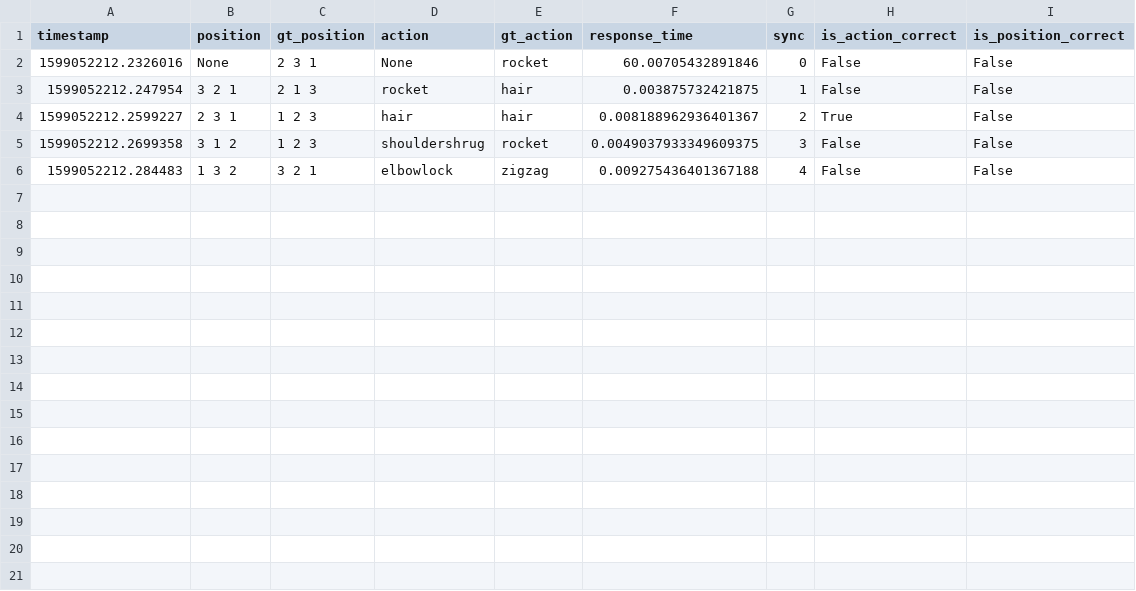
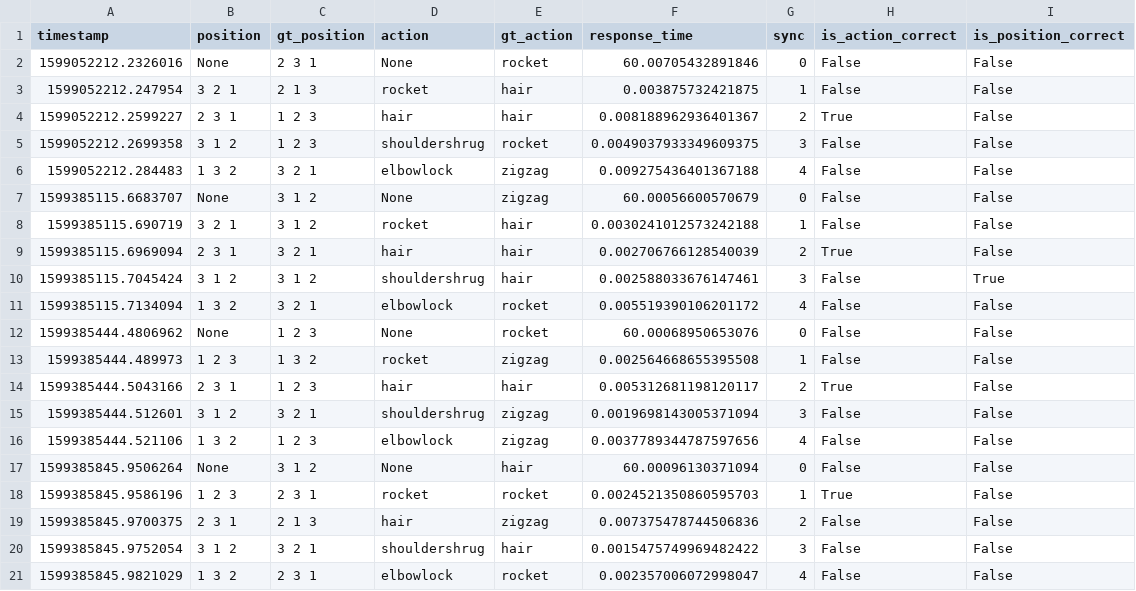
Before and after one commit to 9hafidz6/CG4002-project-individual-, a CSV file: ultra96_servers/evaluation_logs/group6_logs.csv, drawn as a sheet; the diff names each change by its address in the sheet, - before the commit and + after, or states it on an @@ line.

```diff
--- a/ultra96_servers/evaluation_logs/group6_logs.csv
+++ b/ultra96_servers/evaluation_logs/group6_logs.csv
+row 7: 1599385115.6683707 | None | 3 1 2 | None | zigzag | 60.00056600570679 | 0 | False | False
+row 8: 1599385115.690719 | 3 2 1 | 3 1 2 | rocket | hair | 0.0030241012573242188 | 1 | False | False
+row 9: 1599385115.6969094 | 2 3 1 | 3 2 1 | hair | hair | 0.002706766128540039 | 2 | True | False
+row 10: 1599385115.7045424 | 3 1 2 | 3 1 2 | shouldershrug | hair | 0.002588033676147461 | 3 | False | True
+row 11: 1599385115.7134094 | 1 3 2 | 3 2 1 | elbowlock | rocket | 0.005519390106201172 | 4 | False | False
+row 12: 1599385444.4806962 | None | 1 2 3 | None | rocket | 60.00068950653076 | 0 | False | False
+row 13: 1599385444.489973 | 1 2 3 | 1 3 2 | rocket | zigzag | 0.002564668655395508 | 1 | False | False
+row 14: 1599385444.5043166 | 2 3 1 | 1 2 3 | hair | hair | 0.005312681198120117 | 2 | True | False
+row 15: 1599385444.512601 | 3 1 2 | 3 2 1 | shouldershrug | zigzag | 0.0019698143005371094 | 3 | False | False
+row 16: 1599385444.521106 | 1 3 2 | 1 2 3 | elbowlock | zigzag | 0.0037789344787597656 | 4 | False | False
+row 17: 1599385845.9506264 | None | 3 1 2 | None | hair | 60.00096130371094 | 0 | False | False
+row 18: 1599385845.9586196 | 1 2 3 | 2 3 1 | rocket | rocket | 0.0024521350860595703 | 1 | True | False
+row 19: 1599385845.9700375 | 2 3 1 | 2 1 3 | hair | zigzag | 0.007375478744506836 | 2 | False | False
+row 20: 1599385845.9752054 | 3 1 2 | 3 2 1 | shouldershrug | hair | 0.0015475749969482422 | 3 | False | False
+row 21: 1599385845.9821029 | 1 3 2 | 2 3 1 | elbowlock | rocket | 0.002357006072998047 | 4 | False | False
```
Also changed, not shown: 4 other files.
